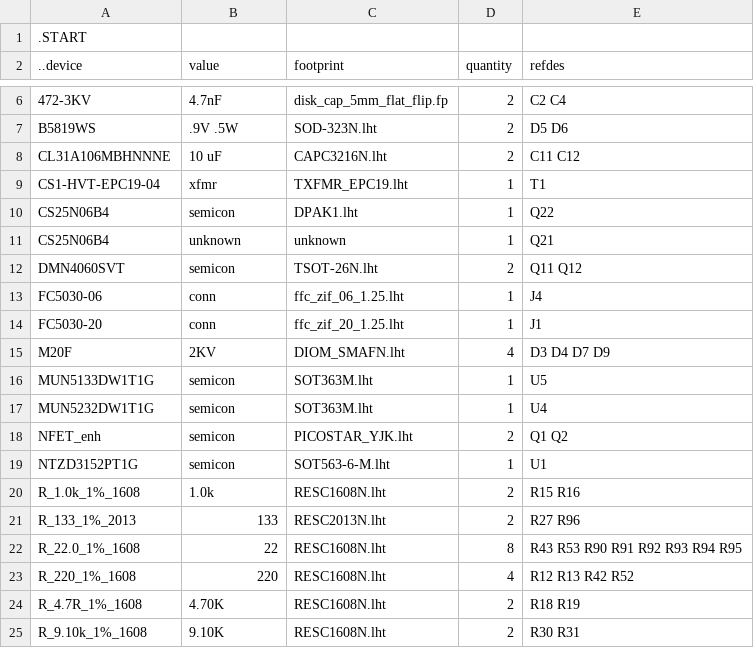
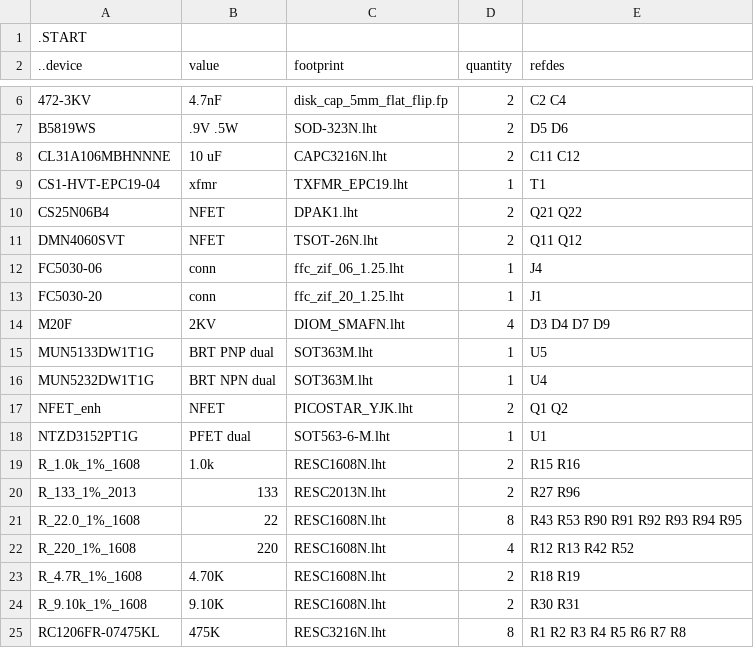
Before and after one commit to kanzure/culture_shock, a TSV file: hardware_schematics_layouts/kvboard.bom.tsv, drawn as a sheet; only a part is shown, gaps mark what is left out; the shorter side is filled out with more unchanged rows.

Commit message:
kvboard.sch and pyflex_f401.sch updated to as assembled.

```diff
--- a/hardware_schematics_layouts/kvboard.bom.tsv
+++ b/hardware_schematics_layouts/kvboard.bom.tsv
@@ -9,5 +9,4 @@ CL31A106MBHNNNE	10 uF	CAPC3216N.lht	2	C11 C12
 CS1-HVT-EPC19-04	xfmr	TXFMR_EPC19.lht	1	T1
-CS25N06B4	semicon	DPAK1.lht	1	Q22
-CS25N06B4	unknown	unknown	1	Q21
-DMN4060SVT	semicon	TSOT-26N.lht	2	Q11 Q12
+CS25N06B4	NFET	DPAK1.lht	2	Q21 Q22
+DMN4060SVT	NFET	TSOT-26N.lht	2	Q11 Q12
 FC5030-06	conn	ffc_zif_06_1.25.lht	1	J4
@@ -15,6 +14,6 @@ FC5030-20	conn	ffc_zif_20_1.25.lht	1	J1
 M20F	2KV	DIOM_SMAFN.lht	4	D3 D4 D7 D9
-MUN5133DW1T1G	semicon	SOT363M.lht	1	U5
-MUN5232DW1T1G	semicon	SOT363M.lht	1	U4
-NFET_enh	semicon	PICOSTAR_YJK.lht	2	Q1 Q2
-NTZD3152PT1G	semicon	SOT563-6-M.lht	1	U1
+MUN5133DW1T1G	BRT PNP dual	SOT363M.lht	1	U5
+MUN5232DW1T1G	BRT NPN dual	SOT363M.lht	1	U4
+NFET_enh	NFET	PICOSTAR_YJK.lht	2	Q1 Q2
+NTZD3152PT1G	PFET dual	SOT563-6-M.lht	1	U1
 R_1.0k_1%_1608	1.0k	RESC1608N.lht	2	R15 R16
```
Also changed, not shown: hardware_schematics_layouts/pyflex_f401.bom.tsv, hardware_schematics_layouts/pyflex_f401_boost.bom.tsv, 5 other files.
